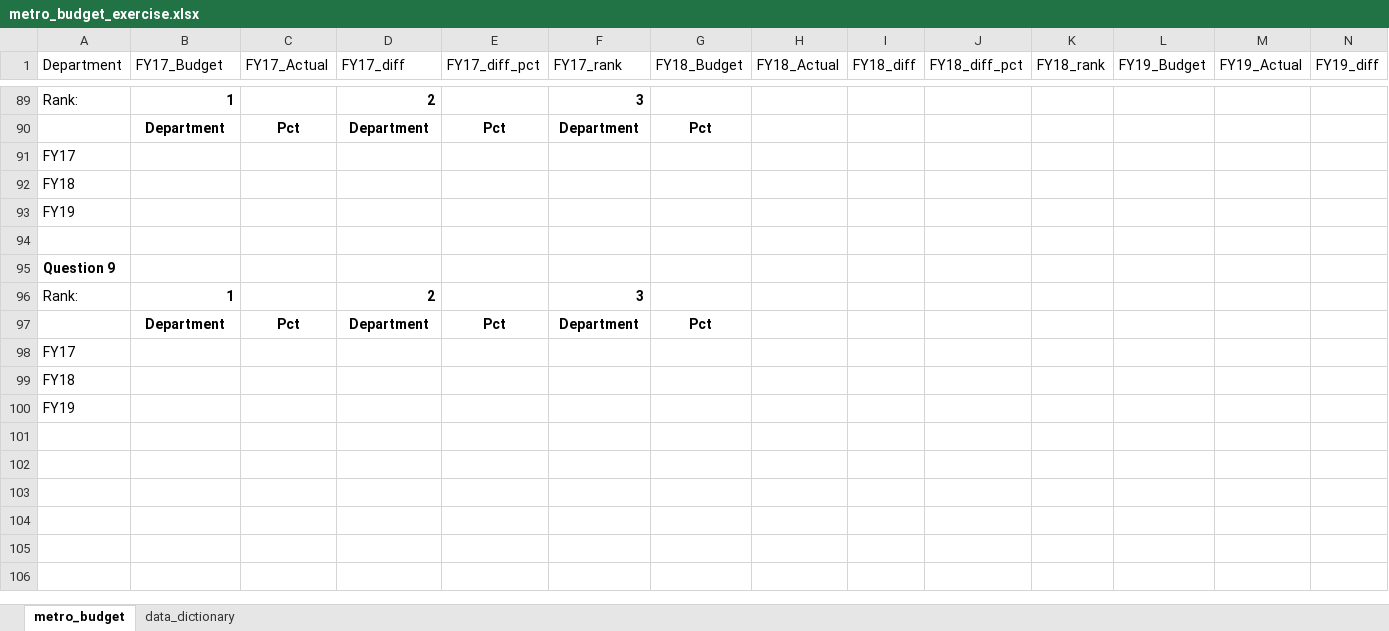
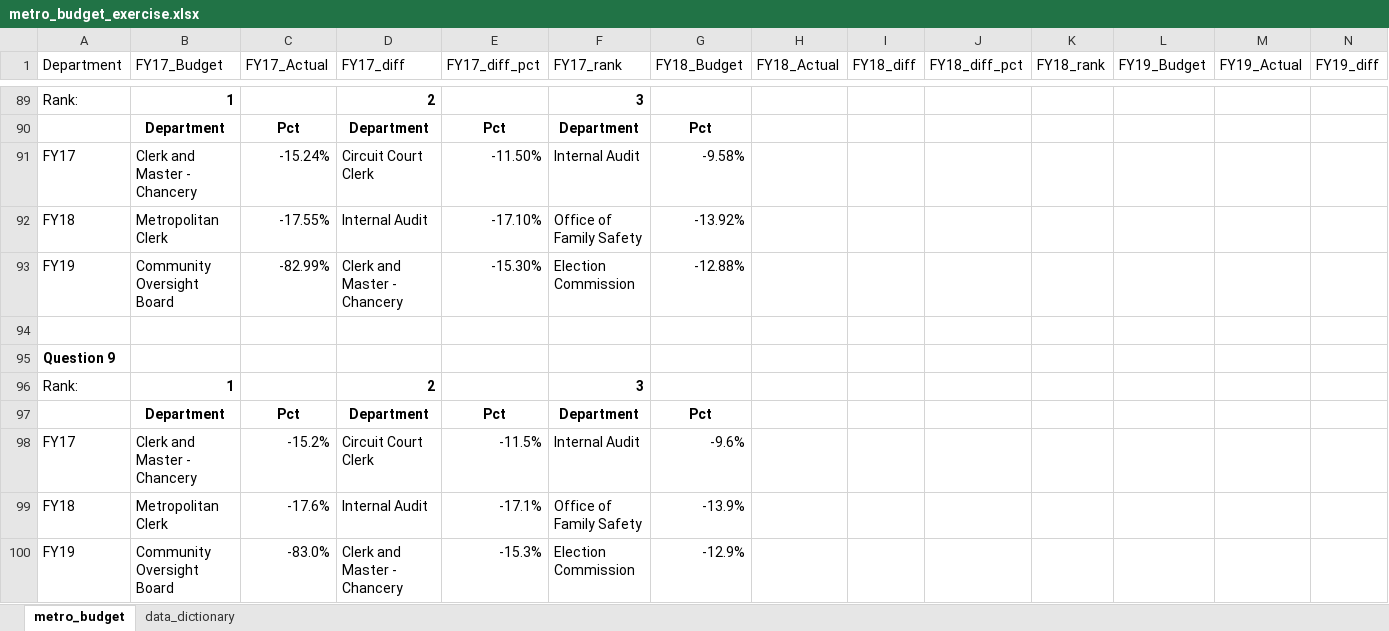
Before and after one commit to NSS-Data-Analytics-Cohort-13/lookups-exercise-ryanphenderson, an Excel workbook: metro_budget_exercise.xlsx, sheet metro_budget, drawn as a sheet; only a part is shown, gaps mark what is left out; values as stored, in another font and other column widths than the file's, no borders; removed rows and columns are numbered as before the commit, all else as after; rows hold the shown columns only; the diff names each change by its address in the sheet, - before the commit and + after, or states it on an @@ line.

Commit message:
It came to me in a dream.

```diff
--- a/metro_budget_exercise.xlsx (sheet metro_budget)
+++ b/metro_budget_exercise.xlsx (sheet metro_budget)
-row 91: FY17
-row 92: FY18
-row 93: FY19
+row 91: FY17 | Clerk and Master - Chancery | -15.24% | Circuit Court Clerk | -11.50% | Internal Audit | -9.58%
+row 92: FY18 | Metropolitan Clerk | -17.55% | Internal Audit | -17.10% | Office of Family Safety | -13.92%
+row 93: FY19 | Community Oversight Board | -82.99% | Clerk and Master - Chancery | -15.30% | Election Commission | -12.88%
-row 98: FY17
-row 99: FY18
-row 100: FY19
+row 98: FY17 | Clerk and Master - Chancery | -15.2% | Circuit Court Clerk | -11.5% | Internal Audit | -9.6%
+row 99: FY18 | Metropolitan Clerk | -17.6% | Internal Audit | -17.1% | Office of Family Safety | -13.9%
+row 100: FY19 | Community Oversight Board | -83.0% | Clerk and Master - Chancery | -15.3% | Election Commission | -12.9%
```
